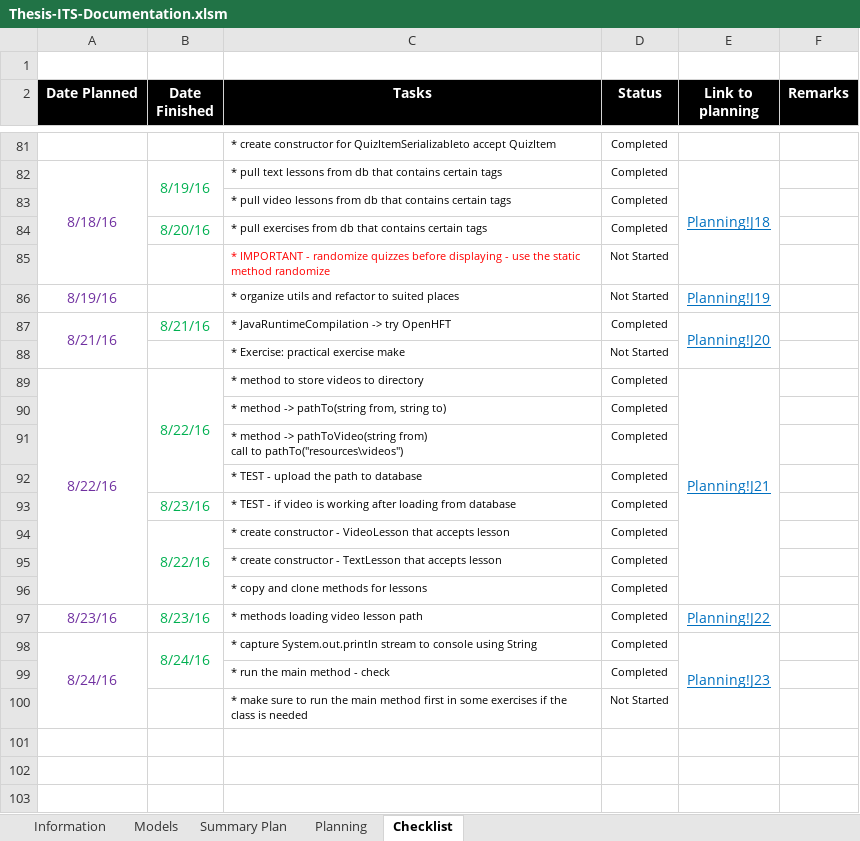
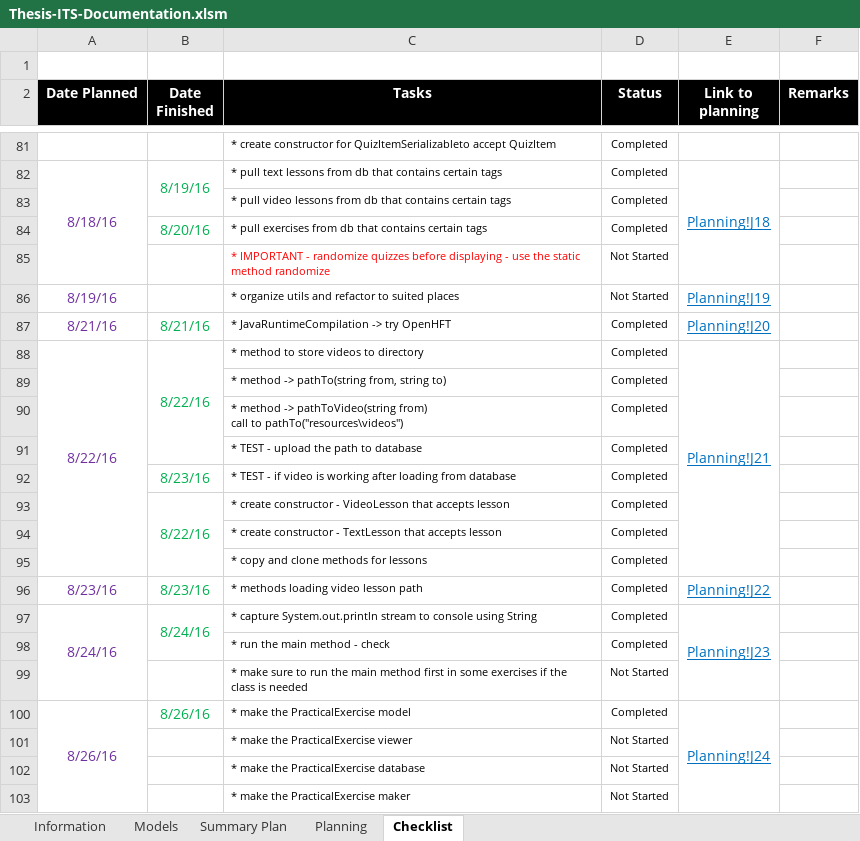
Before and after one commit to robertoguazon/Thesis-ITS, an Excel workbook: Thesis-ITS-Documentation.xlsm, sheet Checklist, drawn as a sheet; only a part is shown, gaps mark what is left out; values as stored, in another font and other column widths than the file's, no borders; conditional formats not drawn; removed rows and columns are numbered as before the commit, all else as after; the diff names each change by its address in the sheet, - before the commit and + after, or states it on an @@ line.

Commit message:
now have PracticalExercise model

```diff
--- a/Thesis-ITS-Documentation.xlsm (sheet Checklist)
+++ b/Thesis-ITS-Documentation.xlsm (sheet Checklist)
-A87:A88 merged
-E87:E88 merged
-row 88:  |  | * Exercise: practical exercise make | Not Started
+row 100: 8/26/16 | 8/26/16 | * make the PracticalExercise model | Completed | Planning!J24
+row 101:  |  | * make the PracticalExercise viewer | Not Started
+row 102:  |  | * make the PracticalExercise database | Not Started
+row 103:  |  | * make the PracticalExercise maker | Not Started
```
Also changed, not shown: sheet Summary Plan, sheet Planning, charts or pictures, 4 other files.
